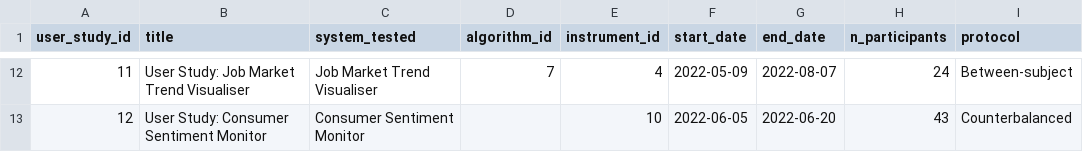
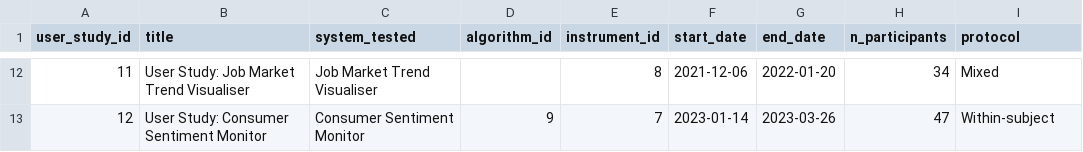
Before and after one commit to starteNCS/AlliumSativum, a CSV file: data_analysis/data_analysis/csv_output/cs_user_study.csv, drawn as a sheet; only a part is shown, gaps mark what is left out; the diff covers the shown part only.

```diff
--- a/data_analysis/data_analysis/csv_output/cs_user_study.csv
+++ b/data_analysis/data_analysis/csv_output/cs_user_study.csv
@@ -12,2 +12,2 @@ user_study_id,title,system_tested,algorithm_id,instrument_id,start_date,end_date
-11,User Study: Job Market Trend Visualiser,Job Market Trend Visualiser,7,4,2022-05-09,2022-08-07,24,Between-subject
-12,User Study: Consumer Sentiment Monitor,Consumer Sentiment Monitor,,10,2022-06-05,2022-06-20,43,Counterbalanced
+11,User Study: Job Market Trend Visualiser,Job Market Trend Visualiser,,8,2021-12-06,2022-01-20,34,Mixed
+12,User Study: Consumer Sentiment Monitor,Consumer Sentiment Monitor,9,7,2023-01-14,2023-03-26,47,Within-subject
```
Also changed, not shown: 59 edited cells elsewhere in this file, data_analysis/data_analysis/csv_output/cs_algorithm.csv, data_analysis/data_analysis/csv_output/cs_benchmark.csv, 8 other files.
